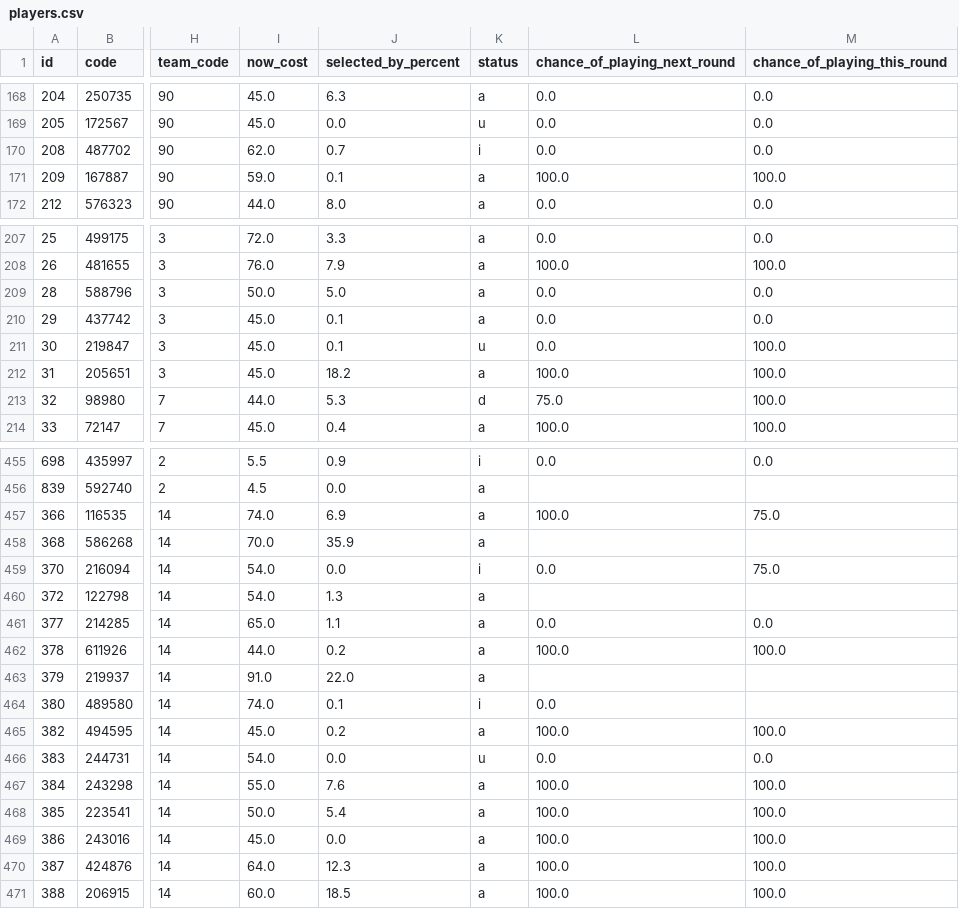
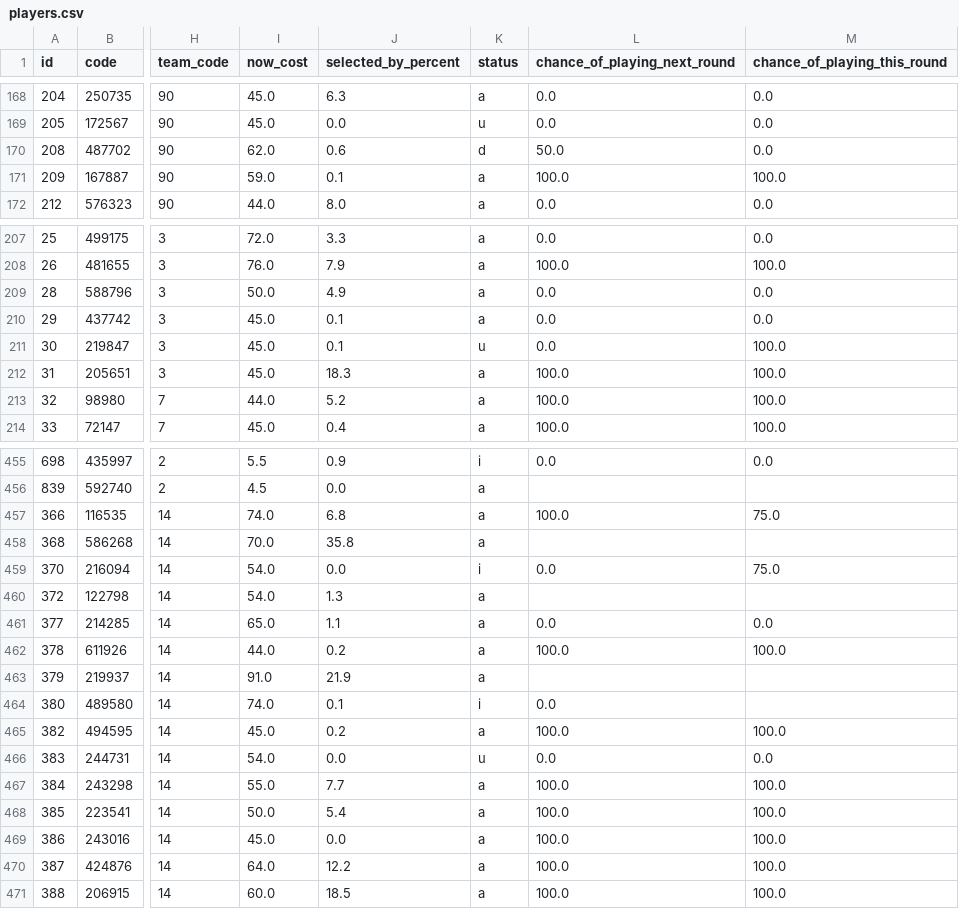
Before and after one commit to quocanhdayyy/footballmanager, a CSV file: data/players.csv, drawn as a sheet; only a part is shown, gaps mark what is left out; the diff covers the shown part only; the diff names each change by its address in the sheet, - before the commit and + after, or states it on an @@ line.

Commit message:
Pipeline run 2026-09-16 20:23 UTC

```diff
--- a/data/players.csv
+++ b/data/players.csv
-J170 (selected_by_percent): 0.7
+J170 (selected_by_percent): 0.6
-K170 (status): i
+K170 (status): d
-L170 (chance_of_playing_next_round): 0.0
+L170 (chance_of_playing_next_round): 50.0
-J209 (selected_by_percent): 5.0
+J209 (selected_by_percent): 4.9
-J212 (selected_by_percent): 18.2
+J212 (selected_by_percent): 18.3
-J213 (selected_by_percent): 5.3
+J213 (selected_by_percent): 5.2
-K213 (status): d
+K213 (status): a
-L213 (chance_of_playing_next_round): 75.0
+L213 (chance_of_playing_next_round): 100.0
-J457 (selected_by_percent): 6.9
+J457 (selected_by_percent): 6.8
-J458 (selected_by_percent): 35.9
+J458 (selected_by_percent): 35.8
-J463 (selected_by_percent): 22.0
+J463 (selected_by_percent): 21.9
-J467 (selected_by_percent): 7.6
+J467 (selected_by_percent): 7.7
-J470 (selected_by_percent): 12.3
+J470 (selected_by_percent): 12.2
```
Also changed, not shown: 71 edited cells elsewhere in this file.
